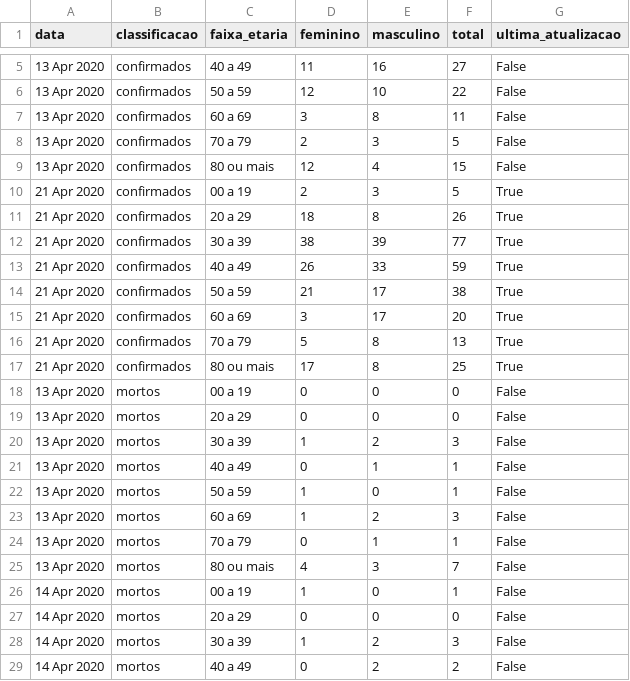
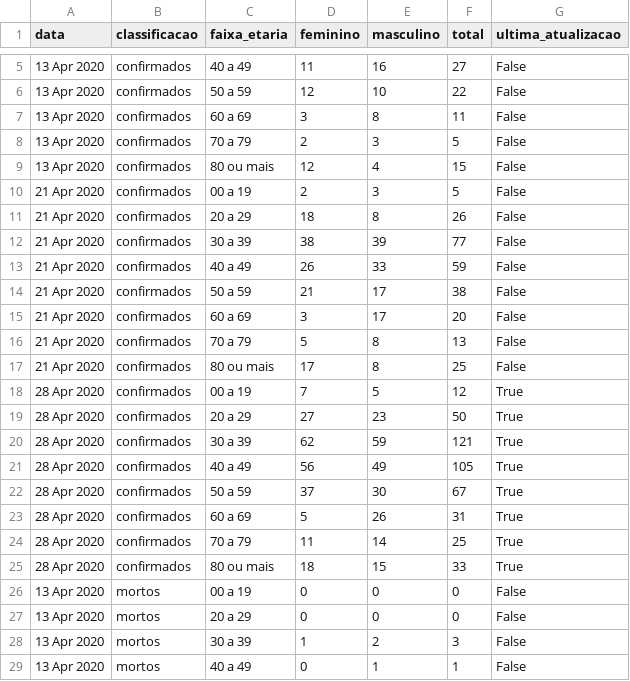
Before and after one commit to covid19pb/covid19pb.github.io, a CSV file: data/dados_pb_covid19_boletim_FaixaEtaria.csv, drawn as a sheet; only a part is shown, gaps mark what is left out; the shorter side is filled out with more unchanged rows.

Commit message:
Atualização dos dados - 28/04/2020
Boletim epidemiológico da secretaria de saúde da PB
Data: 28/04/2020
Horário: 13h

Outras observações
- Adicionado links dos dashboards do governo da PB no readme

```diff
--- a/data/dados_pb_covid19_boletim_FaixaEtaria.csv
+++ b/data/dados_pb_covid19_boletim_FaixaEtaria.csv
@@ -9,10 +9,18 @@
 "13 Apr 2020","confirmados","80 ou mais",12,4,15,"False"
-"21 Apr 2020","confirmados","00 a 19",2,3,5,"True"
-"21 Apr 2020","confirmados","20 a 29",18,8,26,"True"
-"21 Apr 2020","confirmados","30 a 39",38,39,77,"True"
-"21 Apr 2020","confirmados","40 a 49",26,33,59,"True"
-"21 Apr 2020","confirmados","50 a 59",21,17,38,"True"
-"21 Apr 2020","confirmados","60 a 69",3,17,20,"True"
-"21 Apr 2020","confirmados","70 a 79",5,8,13,"True"
-"21 Apr 2020","confirmados","80 ou mais",17,8,25,"True"
+"21 Apr 2020","confirmados","00 a 19",2,3,5,"False"
+"21 Apr 2020","confirmados","20 a 29",18,8,26,"False"
+"21 Apr 2020","confirmados","30 a 39",38,39,77,"False"
+"21 Apr 2020","confirmados","40 a 49",26,33,59,"False"
+"21 Apr 2020","confirmados","50 a 59",21,17,38,"False"
+"21 Apr 2020","confirmados","60 a 69",3,17,20,"False"
+"21 Apr 2020","confirmados","70 a 79",5,8,13,"False"
+"21 Apr 2020","confirmados","80 ou mais",17,8,25,"False"
+"28 Apr 2020","confirmados","00 a 19",7,5,12,"True"
+"28 Apr 2020","confirmados","20 a 29",27,23,50,"True"
+"28 Apr 2020","confirmados","30 a 39",62,59,121,"True"
+"28 Apr 2020","confirmados","40 a 49",56,49,105,"True"
+"28 Apr 2020","confirmados","50 a 59",37,30,67,"True"
+"28 Apr 2020","confirmados","60 a 69",5,26,31,"True"
+"28 Apr 2020","confirmados","70 a 79",11,14,25,"True"
+"28 Apr 2020","confirmados","80 ou mais",18,15,33,"True"
 "13 Apr 2020","mortos","00 a 19",0,0,0,"False"
```
Also changed, not shown: data/dados_pb_covid19_casosPorData.csv, 3 other files.
